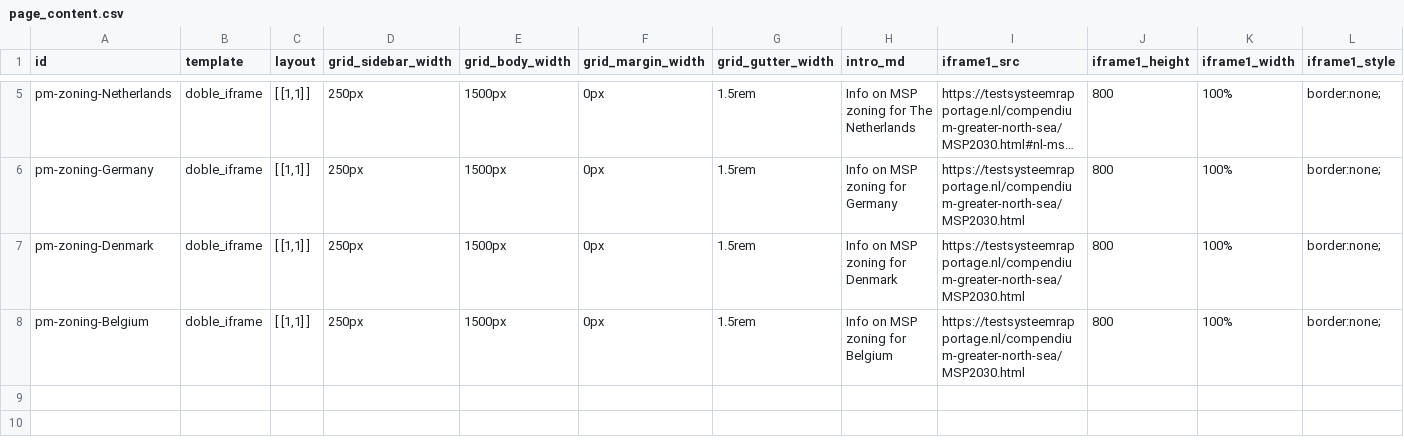
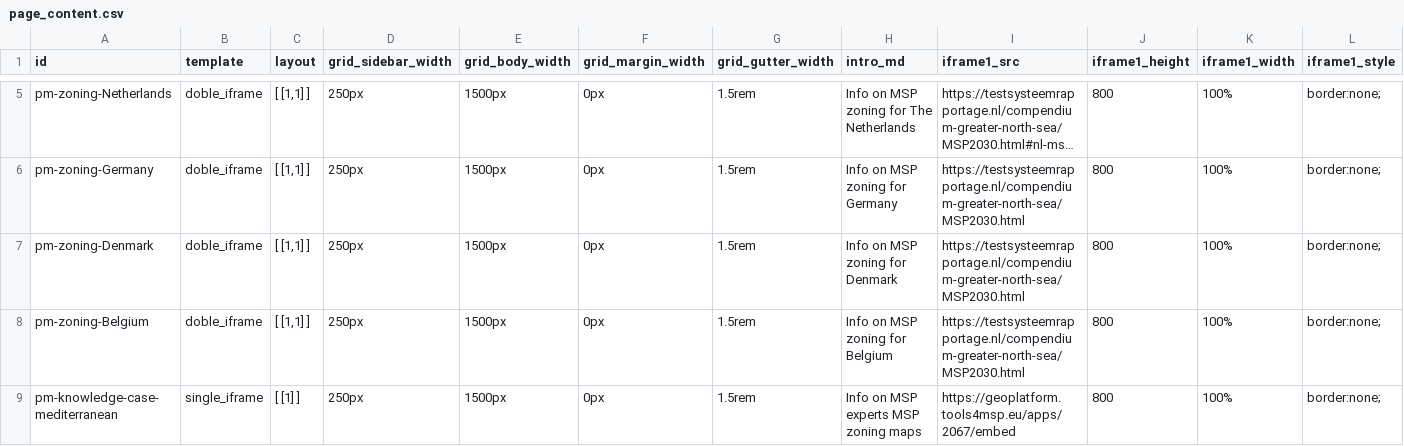
Before and after one commit to openearth/nesbp-msp-knowledge-platform, a CSV file: page_content.csv, drawn as a sheet; only a part is shown, gaps mark what is left out; long unchanged cells end in …; rows hold the shown columns only; the diff names each change by its address in the sheet, - before the commit and + after, or states it on an @@ line.

Commit message:
test geoplatform story iframe

```diff
--- a/page_content.csv
+++ b/page_content.csv
+row 9: pm-knowledge-case-mediterranean | single_iframe | [ [1] ] | 250px | 1500px | 0px | 1.5rem | Info on MSP experts MSP zoning maps | https://geoplatform.tools4msp.eu/apps/2067/embed | 800 | 100% | border:none;
```
Also changed, not shown: nodes.csv, 3 other files.
